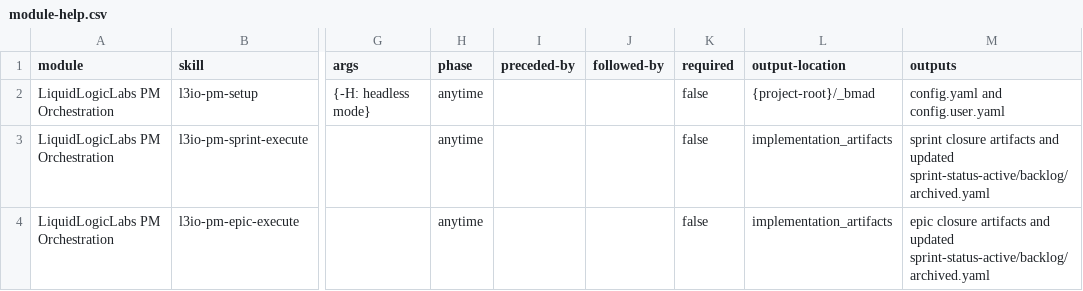
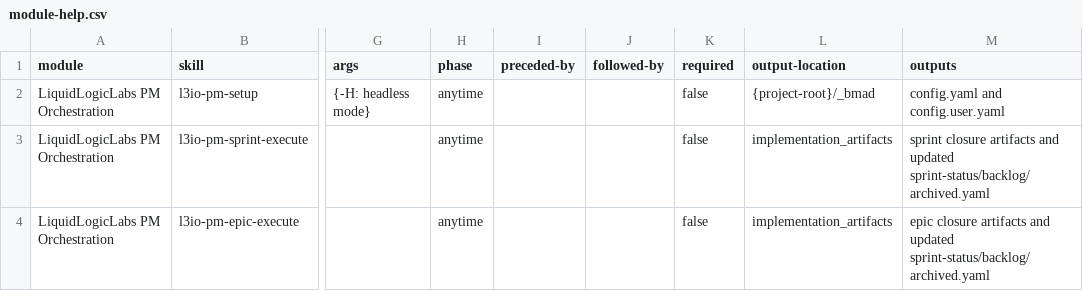
Before and after one commit to ravensorb/bmad-extensions, a CSV file: src/l3io-pm/l3io-pm-setup/assets/module-help.csv, drawn as a sheet; only a part is shown, gaps mark what is left out; the diff names each change by its address in the sheet, - before the commit and + after, or states it on an @@ line.

```diff
--- a/src/l3io-pm/l3io-pm-setup/assets/module-help.csv
+++ b/src/l3io-pm/l3io-pm-setup/assets/module-help.csv
-M3 (outputs): …and updated sprint-status-active/backlog/archived.yaml
+M3 (outputs): …and updated sprint-status/backlog/archived.yaml
-M4 (outputs): …and updated sprint-status-active/backlog/archived.yaml
+M4 (outputs): …and updated sprint-status/backlog/archived.yaml
```
Also changed, not shown: 6 other files.
